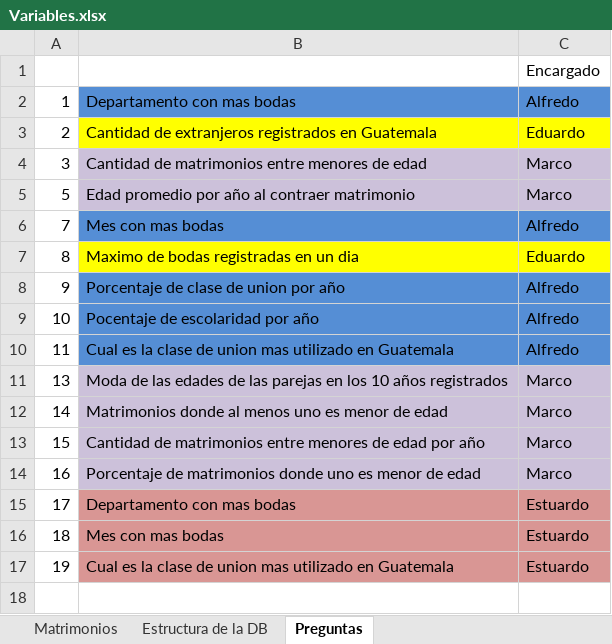
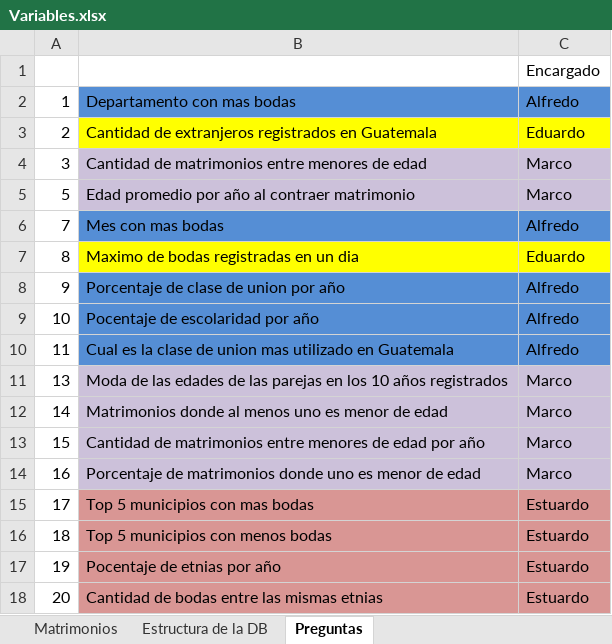
Before and after one commit to MarcoRamirezGT/Proyecto1-Mineria, an Excel workbook: Variables.xlsx, sheet Preguntas, drawn as a sheet; values as stored, in another font and other column widths than the file's, no borders; the diff names each change by its address in the sheet, - before the commit and + after, or states it on an @@ line.

Commit message:
Update Variables.xlsx

```diff
--- a/Variables.xlsx (sheet Preguntas)
+++ b/Variables.xlsx (sheet Preguntas)
-B15: Departamento con mas bodas
+B15: Top 5 municipios con mas bodas
-B16: Mes con mas bodas
+B16: Top 5 municipios con menos bodas
-B17: Cual es la clase de union mas utilizado en Guatemala
+B17: Pocentaje de etnias por año
+row 18: 20 | Cantidad de bodas entre las mismas etnias | Estuardo
```
